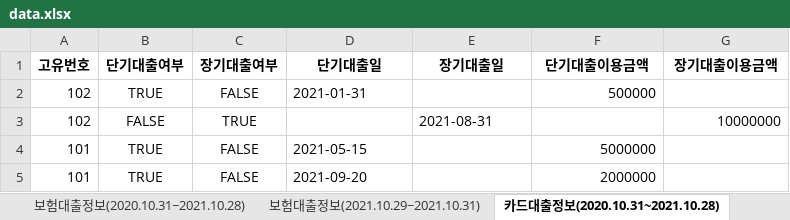
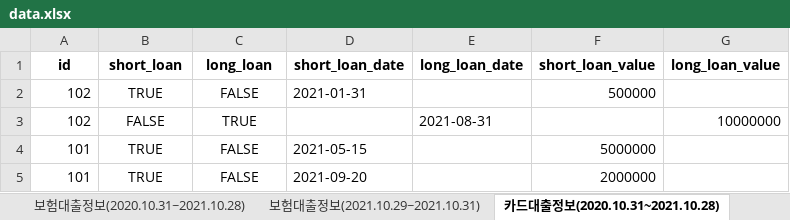
Before and after one commit to winston1214/Smart_ATM, an Excel workbook: data/data.xlsx, sheet 카드대출정보(2020.10.31~2021.10.28), drawn as a sheet; values as stored, in another font and other column widths than the file's, no borders; removed rows and columns are numbered as before the commit, all else as after; the diff names each change by its address in the sheet, - before the commit and + after, or states it on an @@ line.

```diff
--- a/data/data.xlsx (sheet 카드대출정보(2020.10.31~2021.10.28))
+++ b/data/data.xlsx (sheet 카드대출정보(2020.10.31~2021.10.28))
-row 1: 고유번호 | 단기대출여부 | 장기대출여부 | 단기대출일 | 장기대출일 | 단기대출이용금액 | 장기대출이용금액
+row 1: id | short_loan | long_loan | short_loan_date | long_loan_date | short_loan_value | long_loan_value
```
Also changed, not shown: sheet 카드대출정보(2021.10.29~2021.10.31), sheet 여수신계좌정보(2021.10.31), sheet 여수신계좌정보(2021.09.01~2021.10.30), sheet 보험대출정보(2021.10.29~2021.10.31), sheet 여수신대출정보(2021.10.29~2021.10.31), sheet 보험대출정보(2020.10.31~2021.10.28), 1 more sheet.
